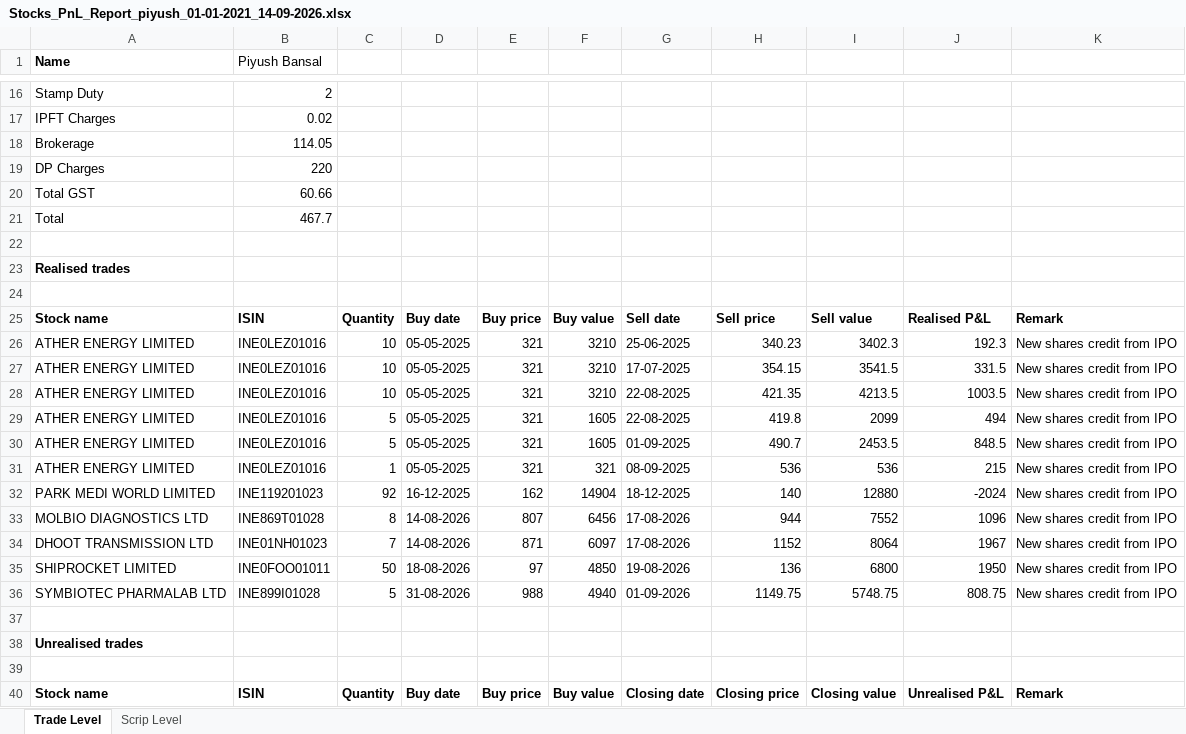
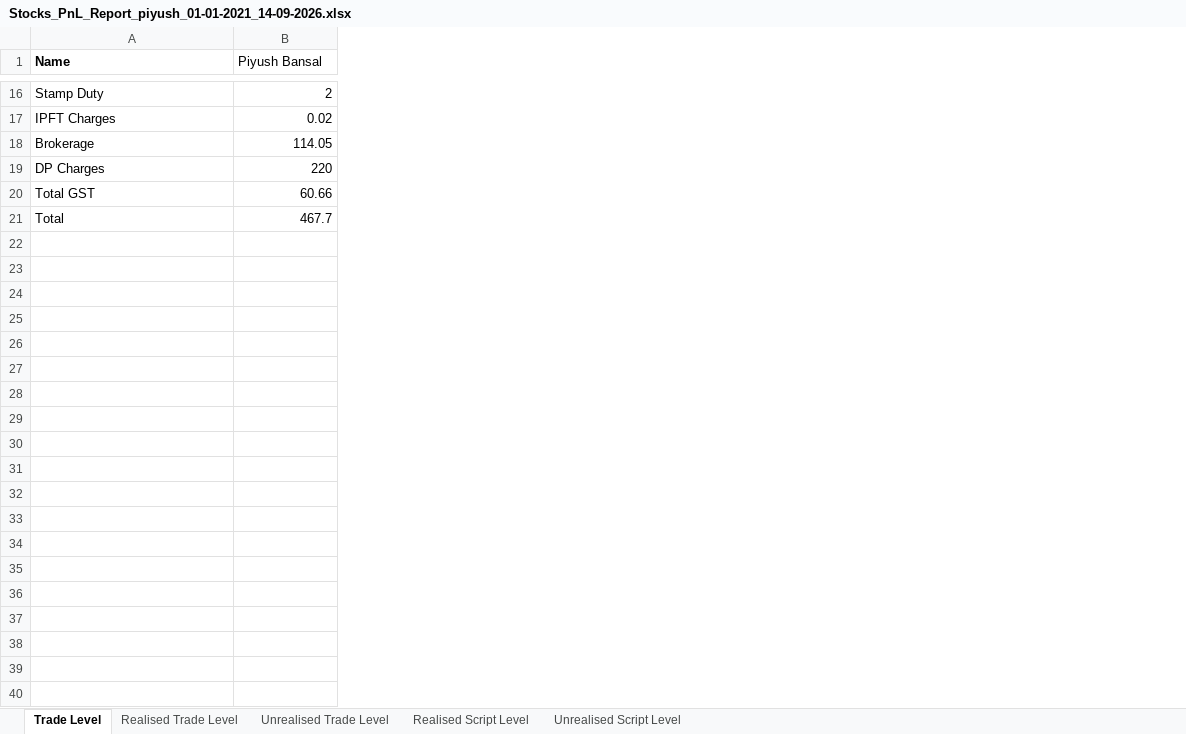
Before and after one commit to sheku4u/Stock-Market-Analysis, an Excel workbook: data/Stocks_PnL_Report_piyush_01-01-2021_14-09-2026.xlsx, sheet Trade Level, drawn as a sheet; only a part is shown, gaps mark what is left out; values as stored, in another font and other column widths than the file's, no borders; the diff covers the shown part only; the diff names each change by its address in the sheet, - before the commit and + after, or states it on an @@ line.

```diff
--- a/data/Stocks_PnL_Report_piyush_01-01-2021_14-09-2026.xlsx (sheet Trade Level)
+++ b/data/Stocks_PnL_Report_piyush_01-01-2021_14-09-2026.xlsx (sheet Trade Level)
-sheet tab: Scrip Level
+sheet tab: Realised Trade Level
+sheet tab: Unrealised Trade Level
+sheet tab: Realised Script Level
+sheet tab: Unrealised Script Level
-column C, empty
-column D, empty
-column E, empty
-column F, empty
-column G, empty
-column H, empty
-column I, empty
-column J, empty
-column K, empty
-row 22: (empty)
-row 23: Realised trades
-row 24: (empty)
-row 25: Stock name | ISIN | Quantity | Buy date | Buy price | Buy value | Sell date | Sell price | Sell value | Realised P&L | Remark
-row 26: ATHER ENERGY LIMITED | INE0LEZ01016 | 10 | 05-05-2025 | 321 | 3210 | 25-06-2025 | 340.23 | 3402.3 | 192.3 | New shares credit from IPO
-row 27: ATHER ENERGY LIMITED | INE0LEZ01016 | 10 | 05-05-2025 | 321 | 3210 | 17-07-2025 | 354.15 | 3541.5 | 331.5 | New shares credit from IPO
-row 28: ATHER ENERGY LIMITED | INE0LEZ01016 | 10 | 05-05-2025 | 321 | 3210 | 22-08-2025 | 421.35 | 4213.5 | 1003.5 | New shares credit from IPO
-row 29: ATHER ENERGY LIMITED | INE0LEZ01016 | 5 | 05-05-2025 | 321 | 1605 | 22-08-2025 | 419.8 | 2099 | 494 | New shares credit from IPO
-row 30: ATHER ENERGY LIMITED | INE0LEZ01016 | 5 | 05-05-2025 | 321 | 1605 | 01-09-2025 | 490.7 | 2453.5 | 848.5 | New shares credit from IPO
-row 31: ATHER ENERGY LIMITED | INE0LEZ01016 | 1 | 05-05-2025 | 321 | 321 | 08-09-2025 | 536 | 536 | 215 | New shares credit from IPO
-row 32: PARK MEDI WORLD LIMITED | INE119201023 | 92 | 16-12-2025 | 162 | 14904 | 18-12-2025 | 140 | 12880 | -2024 | New shares credit from IPO
-row 33: MOLBIO DIAGNOSTICS LTD | INE869T01028 | 8 | 14-08-2026 | 807 | 6456 | 17-08-2026 | 944 | 7552 | 1096 | New shares credit from IPO
-row 34: DHOOT TRANSMISSION LTD | INE01NH01023 | 7 | 14-08-2026 | 871 | 6097 | 17-08-2026 | 1152 | 8064 | 1967 | New shares credit from IPO
-row 35: SHIPROCKET LIMITED | INE0FOO01011 | 50 | 18-08-2026 | 97 | 4850 | 19-08-2026 | 136 | 6800 | 1950 | New shares credit from IPO
-row 36: SYMBIOTEC PHARMALAB LTD | INE899I01028 | 5 | 31-08-2026 | 988 | 4940 | 01-09-2026 | 1149.75 | 5748.75 | 808.75 | New shares credit from IPO
-row 37: (empty)
-row 38: Unrealised trades
-row 39: (empty)
-row 40: Stock name | ISIN | Quantity | Buy date | Buy price | Buy value | Closing date | Closing price | Closing value | Unrealised P&L | Remark
```
Also changed, not shown: 22 removed rows elsewhere in this sheet, data/Abhishek_01-01-2021_14-09-2026.xlsx, data/Groww_Balance_Statement_Abhishek_01-04-2023_14-09-2026.xlsx, 7 other files.
